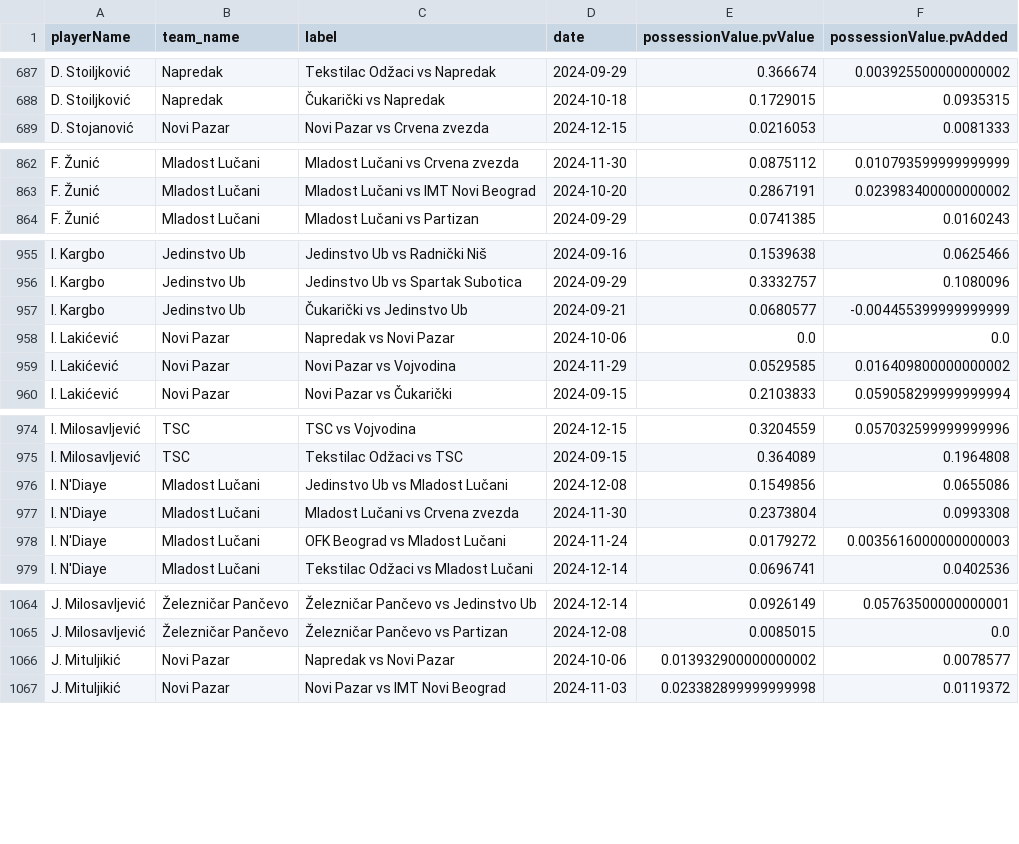
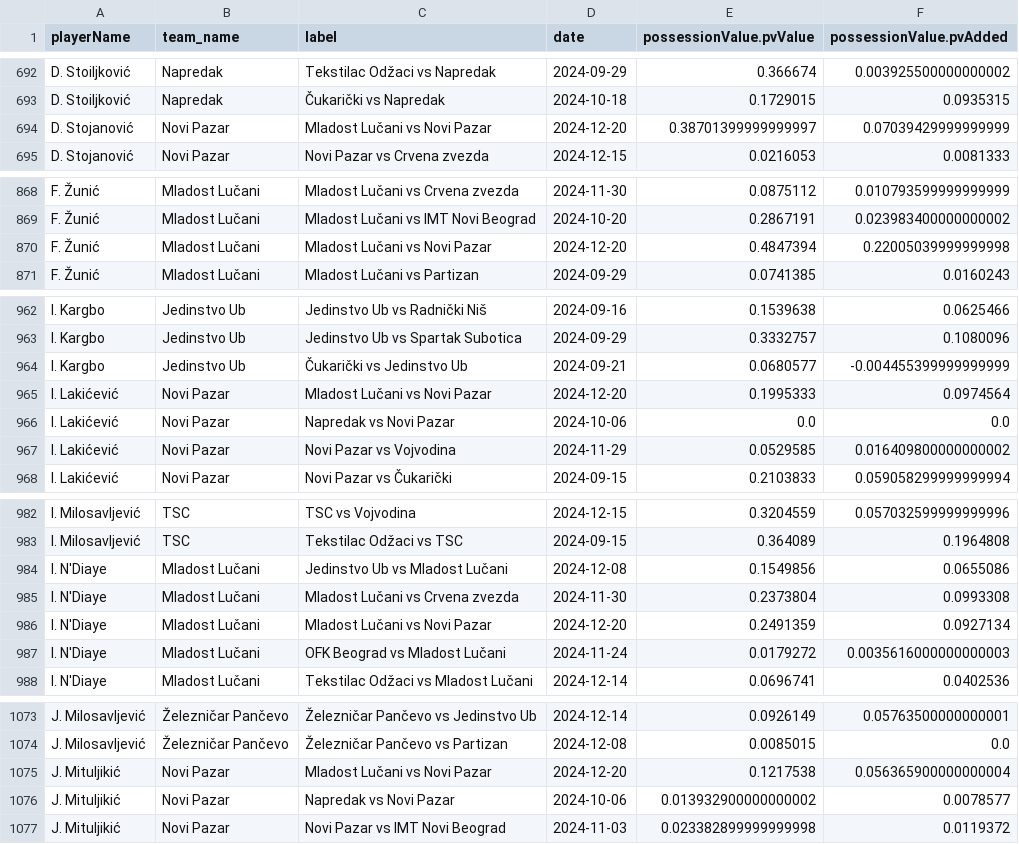
Before and after one commit to AC-Horsens/AC-Horsens-scouting, a CSV file: SRB_Super_Liga_2024_2025/pv_all SRB_Super_Liga_2024_2025.csv, drawn as a sheet; only a part is shown, gaps mark what is left out; the diff covers the shown part only.

```diff
--- a/SRB_Super_Liga_2024_2025/pv_all SRB_Super_Liga_2024_2025.csv
+++ b/SRB_Super_Liga_2024_2025/pv_all SRB_Super_Liga_2024_2025.csv
@@ -688,2 +693,3 @@ D. Stoiljković,Napredak,Tekstilac Odžaci vs Napredak,2024-09-29,0.366674,0.003
 D. Stoiljković,Napredak,Čukarički vs Napredak,2024-10-18,0.1729015,0.0935315
+D. Stojanović,Novi Pazar,Mladost Lučani vs Novi Pazar,2024-12-20,0.38701399999999997,0.07039429999999999
 D. Stojanović,Novi Pazar,Novi Pazar vs Crvena zvezda,2024-12-15,0.0216053,0.0081333
@@ -863,2 +869,3 @@ F. Žunić,Mladost Lučani,Mladost Lučani vs Crvena zvezda,2024-11-30,0.0875112
 F. Žunić,Mladost Lučani,Mladost Lučani vs IMT Novi Beograd,2024-10-20,0.2867191,0.023983400000000002
+F. Žunić,Mladost Lučani,Mladost Lučani vs Novi Pazar,2024-12-20,0.4847394,0.22005039999999998
 F. Žunić,Mladost Lučani,Mladost Lučani vs Partizan,2024-09-29,0.0741385,0.0160243
@@ -957,2 +964,3 @@ I. Kargbo,Jedinstvo Ub,Jedinstvo Ub vs Spartak Subotica,2024-09-29,0.3332757,0.1
 I. Kargbo,Jedinstvo Ub,Čukarički vs Jedinstvo Ub,2024-09-21,0.0680577,-0.004455399999999999
+I. Lakićević,Novi Pazar,Mladost Lučani vs Novi Pazar,2024-12-20,0.1995333,0.0974564
 I. Lakićević,Novi Pazar,Napredak vs Novi Pazar,2024-10-06,0.0,0.0
@@ -977,2 +985,3 @@ I. N'Diaye,Mladost Lučani,Jedinstvo Ub vs Mladost Lučani,2024-12-08,0.1549856,
 I. N'Diaye,Mladost Lučani,Mladost Lučani vs Crvena zvezda,2024-11-30,0.2373804,0.0993308
+I. N'Diaye,Mladost Lučani,Mladost Lučani vs Novi Pazar,2024-12-20,0.2491359,0.0927134
 I. N'Diaye,Mladost Lučani,OFK Beograd vs Mladost Lučani,2024-11-24,0.0179272,0.0035616000000000003
@@ -1065,2 +1074,3 @@ J. Milosavljević,Železničar Pančevo,Železničar Pančevo vs Jedinstvo Ub,20
 J. Milosavljević,Železničar Pančevo,Železničar Pančevo vs Partizan,2024-12-08,0.0085015,0.0
+J. Mituljikić,Novi Pazar,Mladost Lučani vs Novi Pazar,2024-12-20,0.1217538,0.056365900000000004
 J. Mituljikić,Novi Pazar,Napredak vs Novi Pazar,2024-10-06,0.013932900000000002,0.0078577
```
Also changed, not shown: 26 added rows elsewhere in this file, ITA_Serie_B_2024_2025/xg_all ITA_Serie_B_2024_2025.csv, NLD_Eredivisie_2024_2025/pv_all NLD_Eredivisie_2024_2025.csv, 48 other files.
